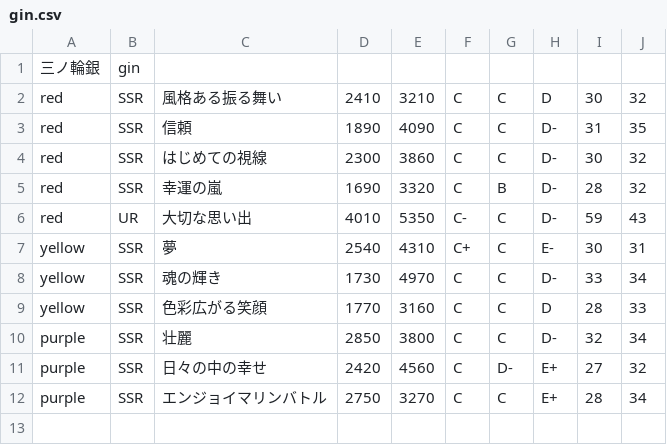
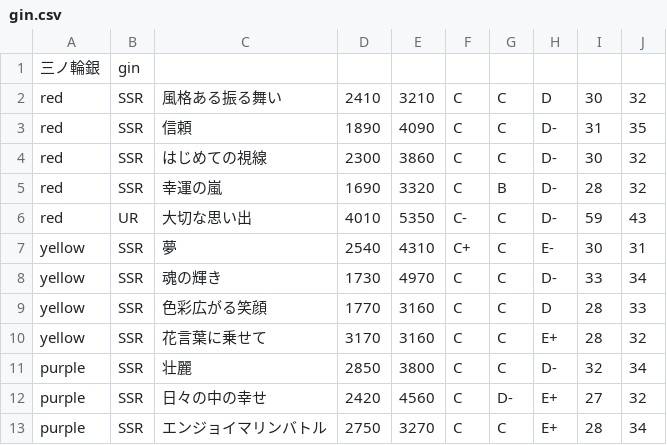
Before and after one commit to blatank/YuyuyuiStatus2, a CSV file: gin.csv, drawn as a sheet.

```diff
--- a/gin.csv
+++ b/gin.csv
@@ -9,2 +9,3 @@ yellow,SSR,魂の輝き,1730,4970,C,C,D-,33,34
 yellow,SSR,色彩広がる笑顔,1770,3160,C,C,D,28,33
+yellow,SSR,花言葉に乗せて,3170,3160,C,C,E+,28,32
 purple,SSR,壮麗,2850,3800,C,C,D-,32,34
```
Also changed, not shown: 1 other file.
